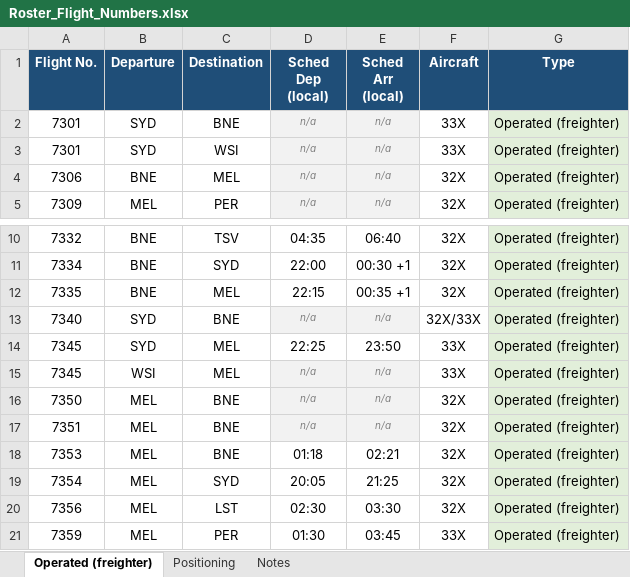
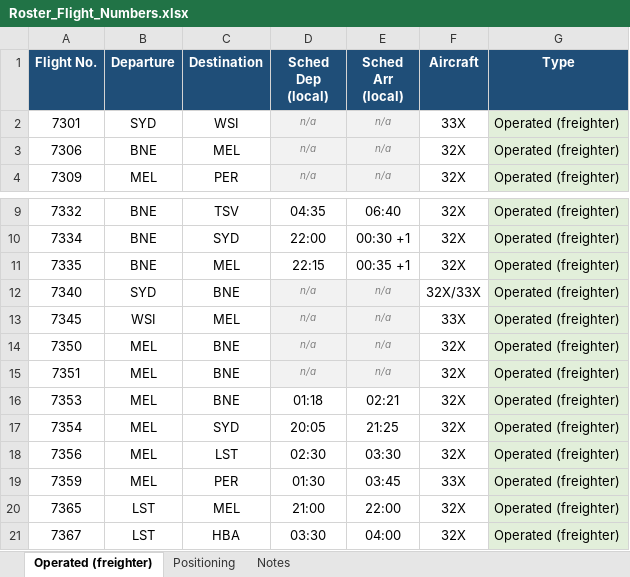
Before and after one commit to EFA-ROSTERALLOWANCE/Route-map, an Excel workbook: Roster_Flight_Numbers.xlsx, sheet Operated (freighter), drawn as a sheet; only a part is shown, gaps mark what is left out; the shorter side is filled out with more unchanged rows; values as stored, in another font and other column widths than the file's, no borders; the diff names each change by its address in the sheet, - before the commit and + after, or states it on an @@ line.

```diff
--- a/Roster_Flight_Numbers.xlsx (sheet Operated (freighter))
+++ b/Roster_Flight_Numbers.xlsx (sheet Operated (freighter))
-row 2: 7301 | SYD | BNE | n/a | n/a | 33X | Operated (freighter)
-row 14: 7345 | SYD | MEL | 22:25 | 23:50 | 33X | Operated (freighter)
```
Also changed, not shown: sheet Notes.
